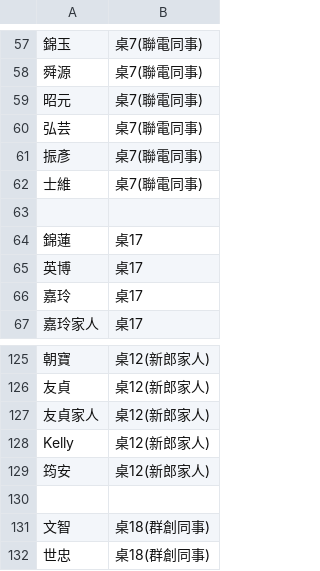
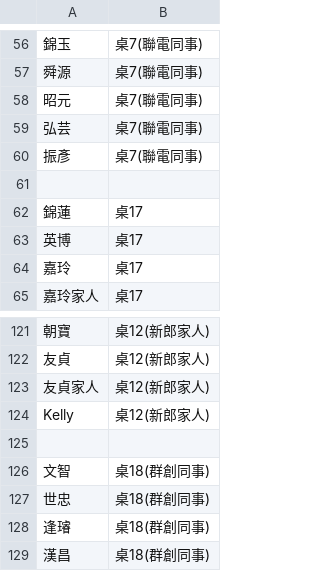
Before and after one commit to peteryang1110/small_project_for_wedding, a CSV file: seats.csv, drawn as a sheet; only a part is shown, gaps mark what is left out; the shorter side is filled out with more unchanged rows; removed rows and columns are numbered as before the commit, all else as after; the diff covers the shown part only; the diff names each change by its address in the sheet, - before the commit and + after, or states it on an @@ line.

```diff
--- a/seats.csv
+++ b/seats.csv
-row 62: 士維 | 桌7(聯電同事)
-row 129: 筠安 | 桌12(新郎家人)
```
Also changed, not shown: 7 added rows, 6 removed rows and 4 edited cells elsewhere in this file.
